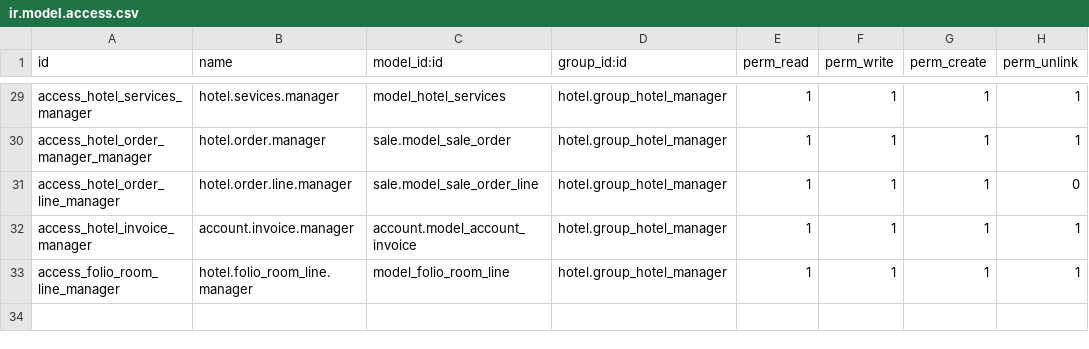
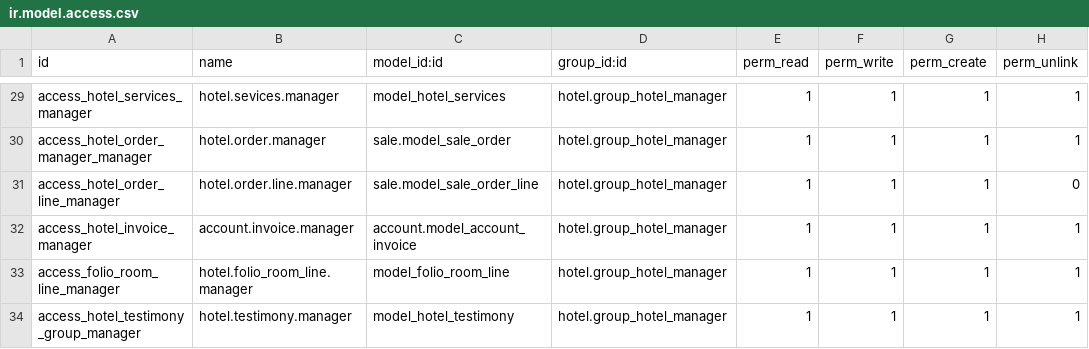
Before and after one commit to FGI-HUB/scif_modules, a CSV file: addons/hotel/security/ir.model.access.csv, drawn as a sheet; only a part is shown, gaps mark what is left out.

```diff
--- a/addons/hotel/security/ir.model.access.csv
+++ b/addons/hotel/security/ir.model.access.csv
@@ -33 +33,2 @@ access_hotel_invoice_manager,account.invoice.manager,account.model_account_invoi
 access_folio_room_line_manager,hotel.folio_room_line.manager,model_folio_room_line,hotel.group_hotel_manager,1,1,1,1
+access_hotel_testimony_group_manager,hotel.testimony.manager,model_hotel_testimony,hotel.group_hotel_manager,1,1,1,1
```
Also changed, not shown: 4 other files.
